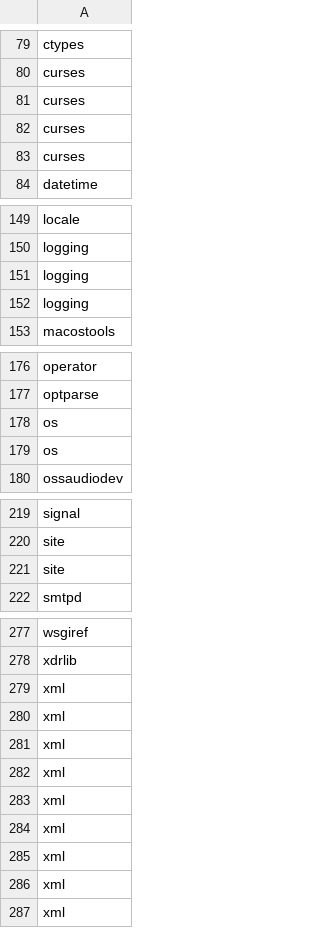
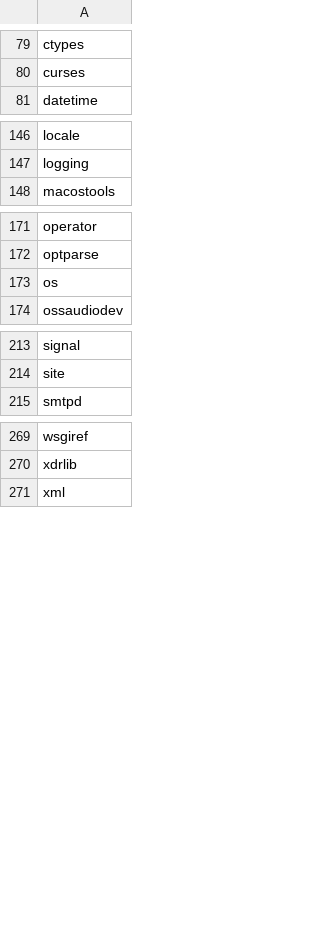
Before and after one commit to i2mint/unbox, a CSV file: unbox/data/standard_lib_names/2.7.csv, drawn as a sheet; only a part is shown, gaps mark what is left out; the diff covers the shown part only.

```diff
--- a/unbox/data/standard_lib_names/2.7.csv
+++ b/unbox/data/standard_lib_names/2.7.csv
@@ -80,5 +80,2 @@ ctypes
 curses
-curses
-curses
-curses
 datetime
@@ -150,4 +147,2 @@ locale
 logging
-logging
-logging
 macostools
@@ -177,3 +172,2 @@ operator
 optparse
-os
 os
@@ -220,3 +214,2 @@ signal
 site
-site
 smtpd
@@ -278,10 +270,2 @@ wsgiref
 xdrlib
-xml
-xml
-xml
-xml
-xml
-xml
-xml
-xml
 xml
```
Also changed, not shown: 1 removed row elsewhere in this file, unbox/data/standard_lib_names/3.5.csv, unbox/data/standard_lib_names/3.6.csv, 5 other files.
